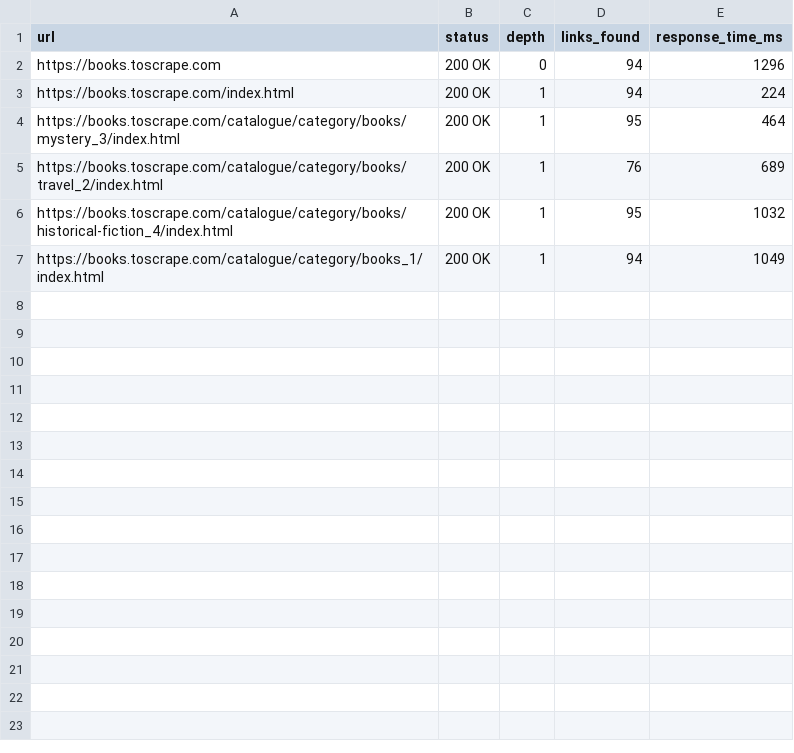
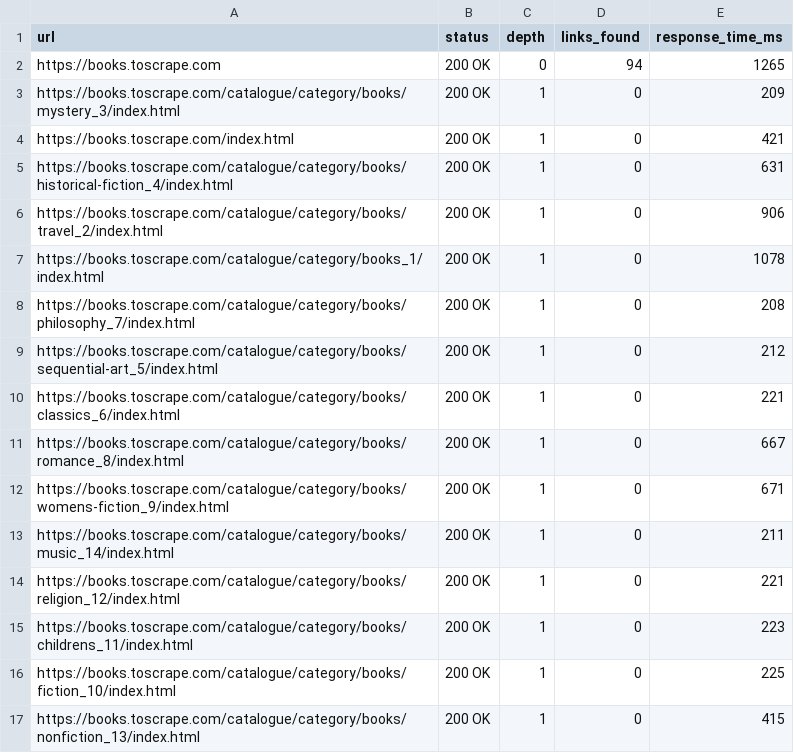
Before and after one commit to jj-9901/rustcrawler, a CSV file: crawl_results.csv, drawn as a sheet.

```diff
--- a/crawl_results.csv
+++ b/crawl_results.csv
@@ -1,7 +1,17 @@
 url,status,depth,links_found,response_time_ms
-https://books.toscrape.com,200 OK,0,94,1296
-https://books.toscrape.com/index.html,200 OK,1,94,224
-https://books.toscrape.com/catalogue/category/books/mystery_3/index.html,200 OK,1,95,464
-https://books.toscrape.com/catalogue/category/books/travel_2/index.html,200 OK,1,76,689
-https://books.toscrape.com/catalogue/category/books/historical-fiction_4/index.html,200 OK,1,95,1032
-https://books.toscrape.com/catalogue/category/books_1/index.html,200 OK,1,94,1049
+https://books.toscrape.com,200 OK,0,94,1265
+https://books.toscrape.com/catalogue/category/books/mystery_3/index.html,200 OK,1,0,209
+https://books.toscrape.com/index.html,200 OK,1,0,421
+https://books.toscrape.com/catalogue/category/books/historical-fiction_4/index.html,200 OK,1,0,631
+https://books.toscrape.com/catalogue/category/books/travel_2/index.html,200 OK,1,0,906
+https://books.toscrape.com/catalogue/category/books_1/index.html,200 OK,1,0,1078
+https://books.toscrape.com/catalogue/category/books/philosophy_7/index.html,200 OK,1,0,208
+https://books.toscrape.com/catalogue/category/books/sequential-art_5/index.html,200 OK,1,0,212
+https://books.toscrape.com/catalogue/category/books/classics_6/index.html,200 OK,1,0,221
+https://books.toscrape.com/catalogue/category/books/romance_8/index.html,200 OK,1,0,667
+https://books.toscrape.com/catalogue/category/books/womens-fiction_9/index.html,200 OK,1,0,671
+https://books.toscrape.com/catalogue/category/books/music_14/index.html,200 OK,1,0,211
+https://books.toscrape.com/catalogue/category/books/religion_12/index.html,200 OK,1,0,221
+https://books.toscrape.com/catalogue/category/books/childrens_11/index.html,200 OK,1,0,223
+https://books.toscrape.com/catalogue/category/books/fiction_10/index.html,200 OK,1,0,225
+https://books.toscrape.com/catalogue/category/books/nonfiction_13/index.html,200 OK,1,0,415
```
Also changed, not shown: 5 other files.
